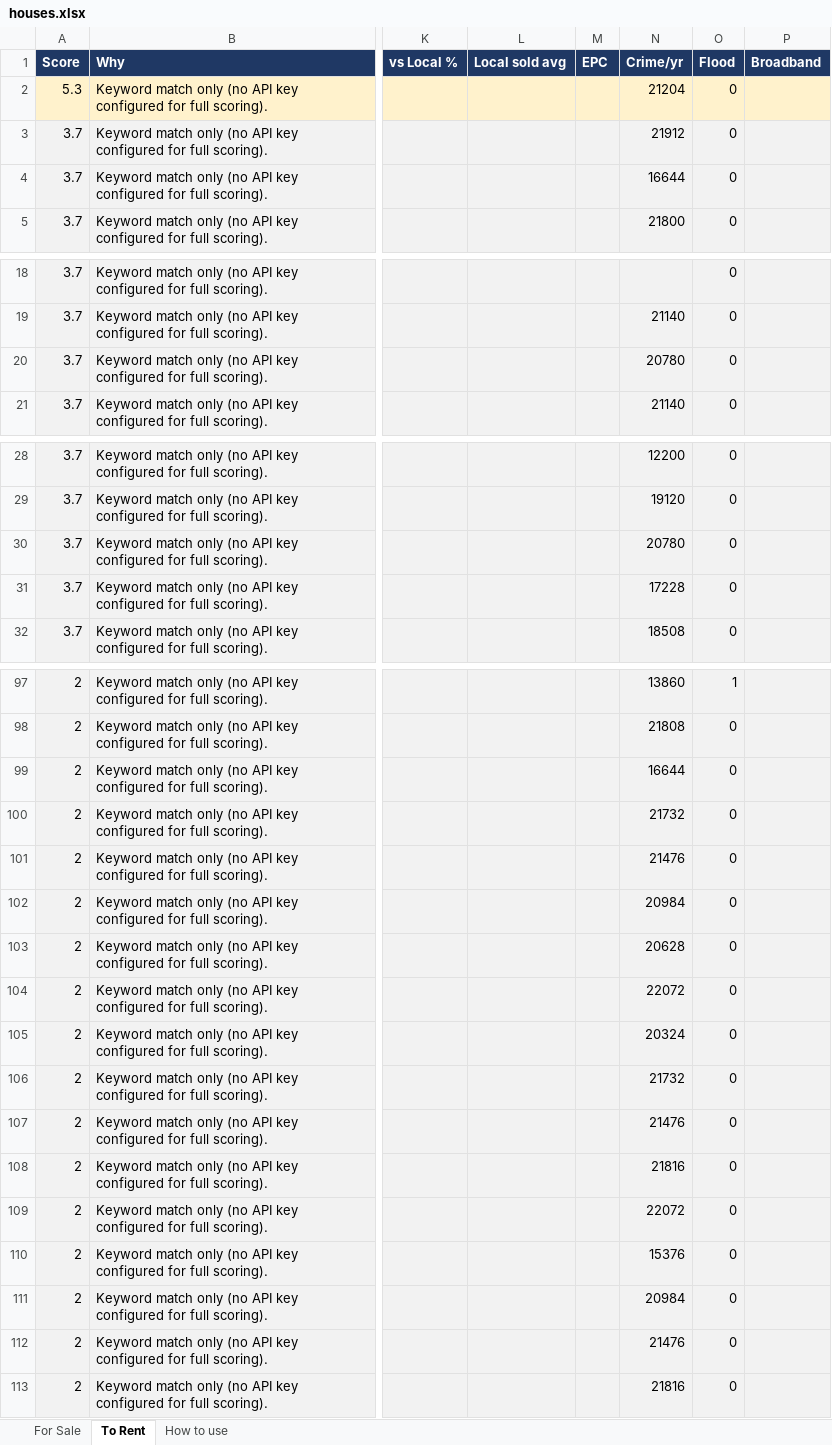
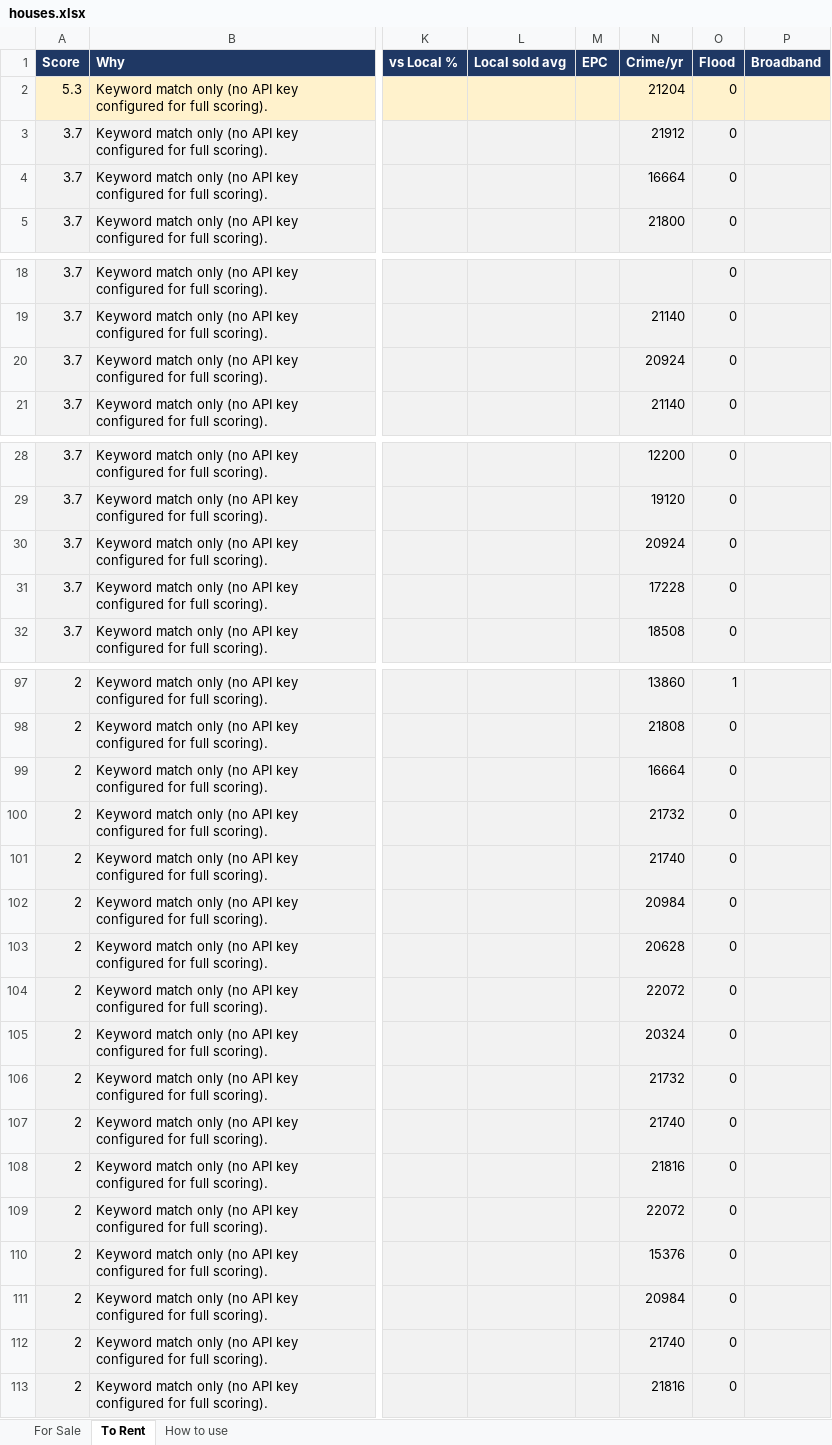
Before and after one commit to dcracknell/house_finder, an Excel workbook: data/houses.xlsx, sheet To Rent, drawn as a sheet; only a part is shown, gaps mark what is left out; values as stored, in another font and other column widths than the file's, no borders; the diff covers the shown part only; the diff names each change by its address in the sheet, - before the commit and + after, or states it on an @@ line.

```diff
--- a/data/houses.xlsx (sheet To Rent)
+++ b/data/houses.xlsx (sheet To Rent)
-N4 (Crime/yr): 16644
+N4 (Crime/yr): 16664
-N20 (Crime/yr): 20780
+N20 (Crime/yr): 20924
-N30 (Crime/yr): 20780
+N30 (Crime/yr): 20924
-N99 (Crime/yr): 16644
+N99 (Crime/yr): 16664
-N101 (Crime/yr): 21476
+N101 (Crime/yr): 21740
-N107 (Crime/yr): 21476
+N107 (Crime/yr): 21740
-N112 (Crime/yr): 21476
+N112 (Crime/yr): 21740
```
Also changed, not shown: 3 edited cells elsewhere in this sheet, 3 other files.
